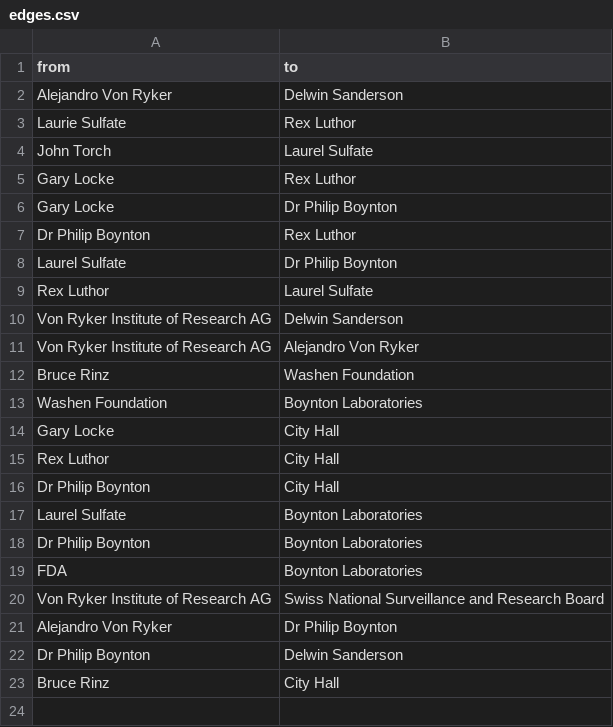
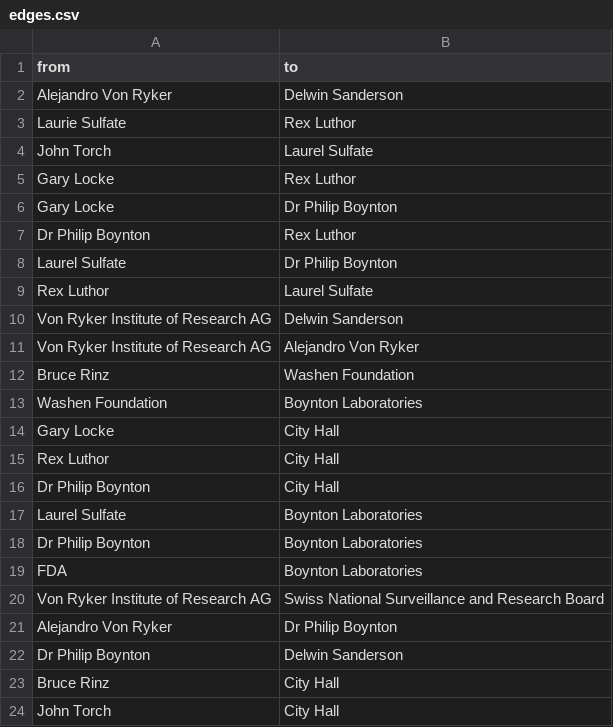
Before and after one commit to CelestialSloth/csc235-hw01, a CSV file: edges.csv, drawn as a sheet; the diff names each change by its address in the sheet, - before the commit and + after, or states it on an @@ line.

Commit message:
Added Edge between Torch and City hall

```diff
--- a/edges.csv
+++ b/edges.csv
+row 24: John Torch | City Hall
```
